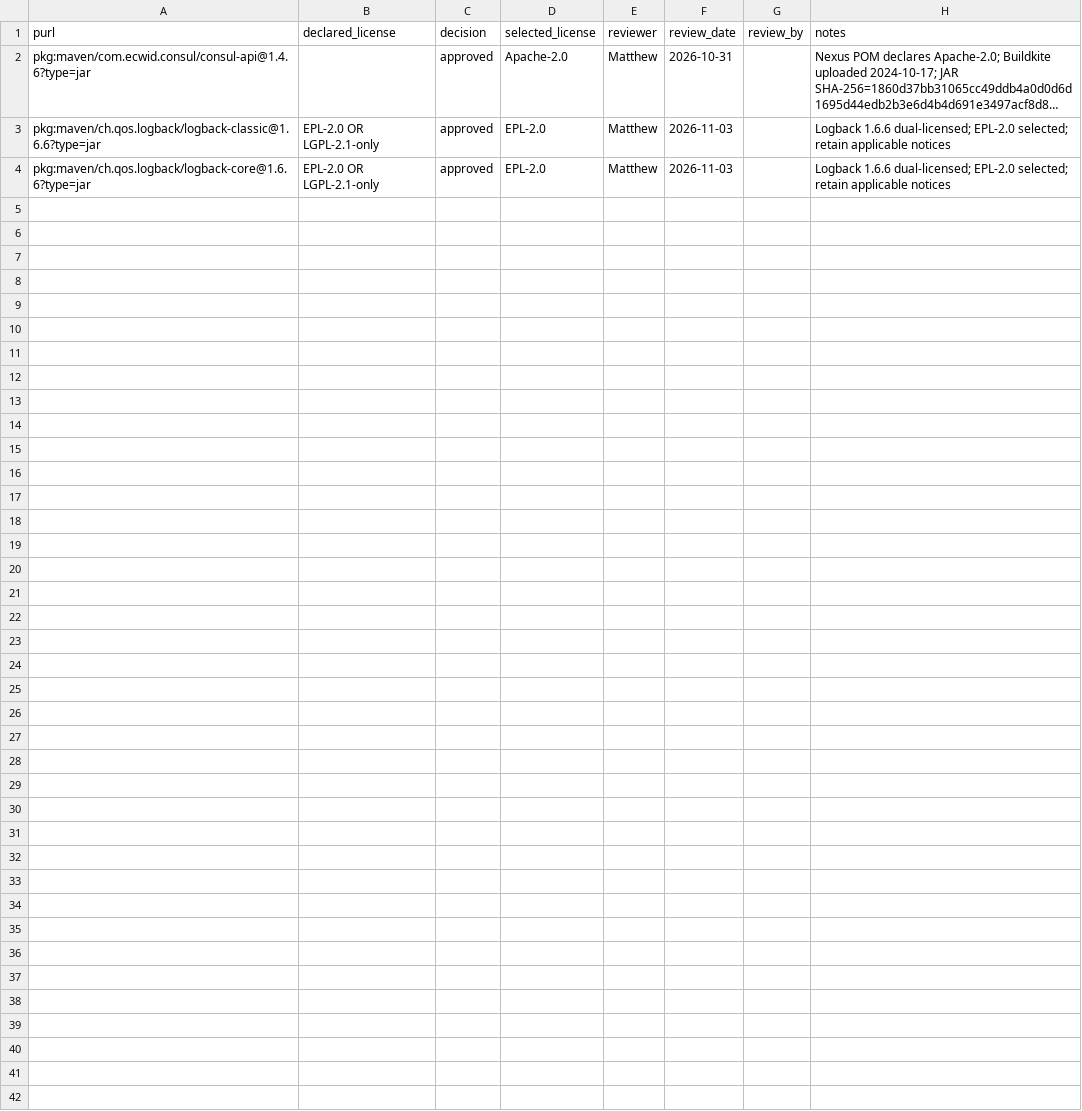
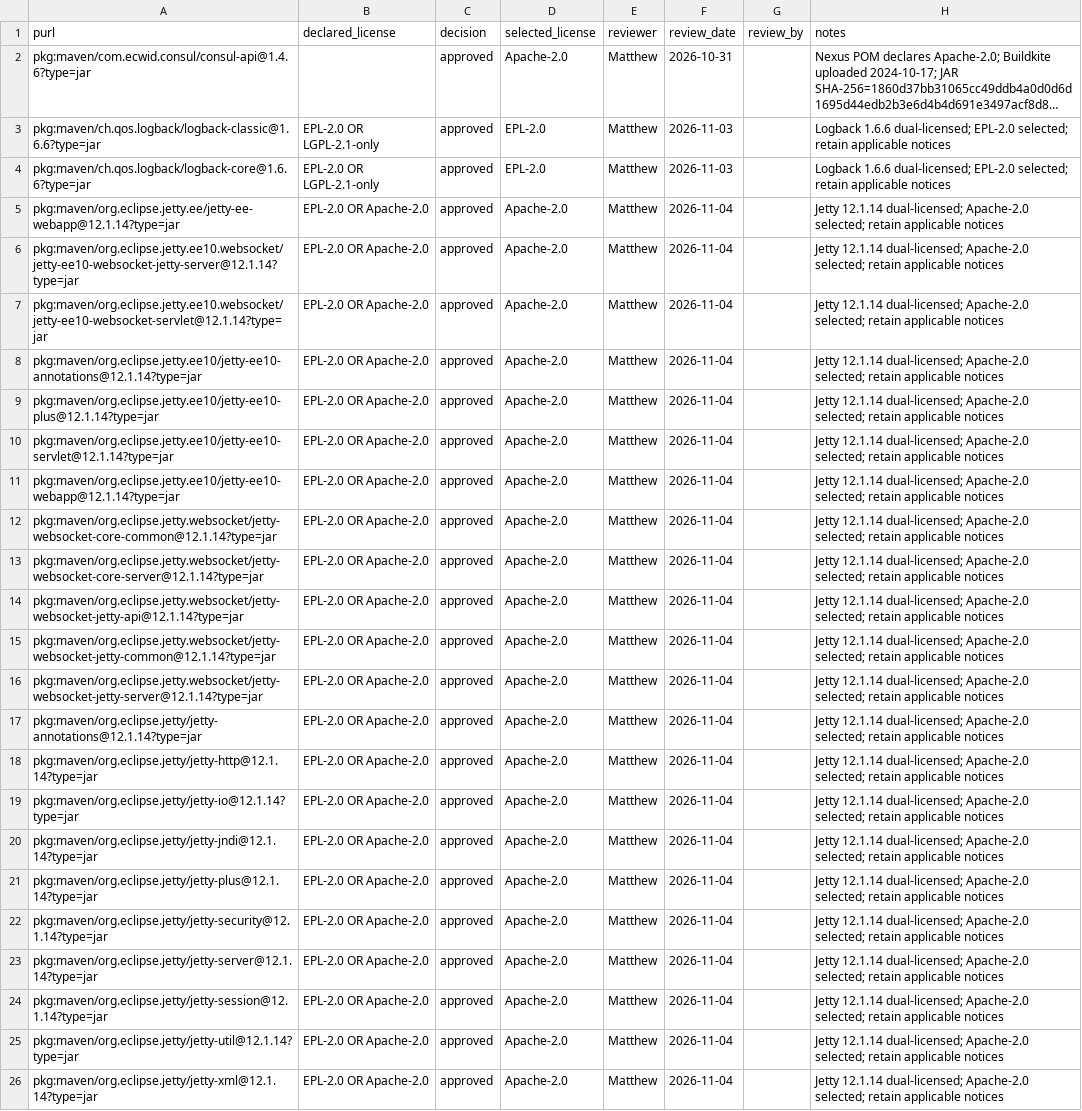
Before and after one commit to Maps-Messaging/mapsmessaging_server, a CSV file: docs/compliance/license-register.csv, drawn as a sheet; long unchanged cells end in ….

Commit message:
chore(compliance): approve Jetty 12.1.14 dependencies
Refs: MSG-180

```diff
--- a/docs/compliance/license-register.csv
+++ b/docs/compliance/license-register.csv
@@ -4 +4,23 @@ pkg:maven/ch.qos.logback/logback-classic@1.6.6?type=jar,EPL-2.0 OR LGPL-2.1-only
 pkg:maven/ch.qos.logback/logback-core@1.6.6?type=jar,EPL-2.0 OR LGPL-2.1-only,approved,EPL-2.0,Matthew,2026-11-03,,Logback 1.6.6 dual-licensed; EPL-2.0 selected; retain applicable notices
+pkg:maven/org.eclipse.jetty.ee/jetty-ee-webapp@12.1.14?type=jar,EPL-2.0 OR Apache-2.0,approved,Apache-2.0,Matthew,2026-11-04,,Jetty 12.1.14 dual-licensed; Apache-2.0 selected; retain applicable notices
+pkg:maven/org.eclipse.jetty.ee10.websocket/jetty-ee10-websocket-jetty-server@12.1.14?type=jar,EPL-2.0 OR Apache-2.0,approved,Apache-2.0,Matthew,2026-11-04,,Jetty 12.1.14 dual-licensed; Apache-2.0 selected; retain applicable notices
+pkg:maven/org.eclipse.jetty.ee10.websocket/jetty-ee10-websocket-servlet@12.1.14?type=jar,EPL-2.0 OR Apache-2.0,approved,Apache-2.0,Matthew,2026-11-04,,Jetty 12.1.14 dual-licensed; Apache-2.0 selected; retain applicable notices
+pkg:maven/org.eclipse.jetty.ee10/jetty-ee10-annotations@12.1.14?type=jar,EPL-2.0 OR Apache-2.0,approved,Apache-2.0,Matthew,2026-11-04,,Jetty 12.1.14 dual-licensed; Apache-2.0 selected; retain applicable notices
+pkg:maven/org.eclipse.jetty.ee10/jetty-ee10-plus@12.1.14?type=jar,EPL-2.0 OR Apache-2.0,approved,Apache-2.0,Matthew,2026-11-04,,Jetty 12.1.14 dual-licensed; Apache-2.0 selected; retain applicable notices
+pkg:maven/org.eclipse.jetty.ee10/jetty-ee10-servlet@12.1.14?type=jar,EPL-2.0 OR Apache-2.0,approved,Apache-2.0,Matthew,2026-11-04,,Jetty 12.1.14 dual-licensed; Apache-2.0 selected; retain applicable notices
+pkg:maven/org.eclipse.jetty.ee10/jetty-ee10-webapp@12.1.14?type=jar,EPL-2.0 OR Apache-2.0,approved,Apache-2.0,Matthew,2026-11-04,,Jetty 12.1.14 dual-licensed; Apache-2.0 selected; retain applicable notices
+pkg:maven/org.eclipse.jetty.websocket/jetty-websocket-core-common@12.1.14?type=jar,EPL-2.0 OR Apache-2.0,approved,Apache-2.0,Matthew,2026-11-04,,Jetty 12.1.14 dual-licensed; Apache-2.0 selected; retain applicable notices
+pkg:maven/org.eclipse.jetty.websocket/jetty-websocket-core-server@12.1.14?type=jar,EPL-2.0 OR Apache-2.0,approved,Apache-2.0,Matthew,2026-11-04,,Jetty 12.1.14 dual-licensed; Apache-2.0 selected; retain applicable notices
+pkg:maven/org.eclipse.jetty.websocket/jetty-websocket-jetty-api@12.1.14?type=jar,EPL-2.0 OR Apache-2.0,approved,Apache-2.0,Matthew,2026-11-04,,Jetty 12.1.14 dual-licensed; Apache-2.0 selected; retain applicable notices
+pkg:maven/org.eclipse.jetty.websocket/jetty-websocket-jetty-common@12.1.14?type=jar,EPL-2.0 OR Apache-2.0,approved,Apache-2.0,Matthew,2026-11-04,,Jetty 12.1.14 dual-licensed; Apache-2.0 selected; retain applicable notices
+pkg:maven/org.eclipse.jetty.websocket/jetty-websocket-jetty-server@12.1.14?type=jar,EPL-2.0 OR Apache-2.0,approved,Apache-2.0,Matthew,2026-11-04,,Jetty 12.1.14 dual-licensed; Apache-2.0 selected; retain applicable notices
+pkg:maven/org.eclipse.jetty/jetty-annotations@12.1.14?type=jar,EPL-2.0 OR Apache-2.0,approved,Apache-2.0,Matthew,2026-11-04,,Jetty 12.1.14 dual-licensed; Apache-2.0 selected; retain applicable notices
+pkg:maven/org.eclipse.jetty/jetty-http@12.1.14?type=jar,EPL-2.0 OR Apache-2.0,approved,Apache-2.0,Matthew,2026-11-04,,Jetty 12.1.14 dual-licensed; Apache-2.0 selected; retain applicable notices
+pkg:maven/org.eclipse.jetty/jetty-io@12.1.14?type=jar,EPL-2.0 OR Apache-2.0,approved,Apache-2.0,Matthew,2026-11-04,,Jetty 12.1.14 dual-licensed; Apache-2.0 selected; retain applicable notices
+pkg:maven/org.eclipse.jetty/jetty-jndi@12.1.14?type=jar,EPL-2.0 OR Apache-2.0,approved,Apache-2.0,Matthew,2026-11-04,,Jetty 12.1.14 dual-licensed; Apache-2.0 selected; retain applicable notices
+pkg:maven/org.eclipse.jetty/jetty-plus@12.1.14?type=jar,EPL-2.0 OR Apache-2.0,approved,Apache-2.0,Matthew,2026-11-04,,Jetty 12.1.14 dual-licensed; Apache-2.0 selected; retain applicable notices
+pkg:maven/org.eclipse.jetty/jetty-security@12.1.14?type=jar,EPL-2.0 OR Apache-2.0,approved,Apache-2.0,Matthew,2026-11-04,,Jetty 12.1.14 dual-licensed; Apache-2.0 selected; retain applicable notices
+pkg:maven/org.eclipse.jetty/jetty-server@12.1.14?type=jar,EPL-2.0 OR Apache-2.0,approved,Apache-2.0,Matthew,2026-11-04,,Jetty 12.1.14 dual-licensed; Apache-2.0 selected; retain applicable notices
+pkg:maven/org.eclipse.jetty/jetty-session@12.1.14?type=jar,EPL-2.0 OR Apache-2.0,approved,Apache-2.0,Matthew,2026-11-04,,Jetty 12.1.14 dual-licensed; Apache-2.0 selected; retain applicable notices
+pkg:maven/org.eclipse.jetty/jetty-util@12.1.14?type=jar,EPL-2.0 OR Apache-2.0,approved,Apache-2.0,Matthew,2026-11-04,,Jetty 12.1.14 dual-licensed; Apache-2.0 selected; retain applicable notices
+pkg:maven/org.eclipse.jetty/jetty-xml@12.1.14?type=jar,EPL-2.0 OR Apache-2.0,approved,Apache-2.0,Matthew,2026-11-04,,Jetty 12.1.14 dual-licensed; Apache-2.0 selected; retain applicable notices
```
